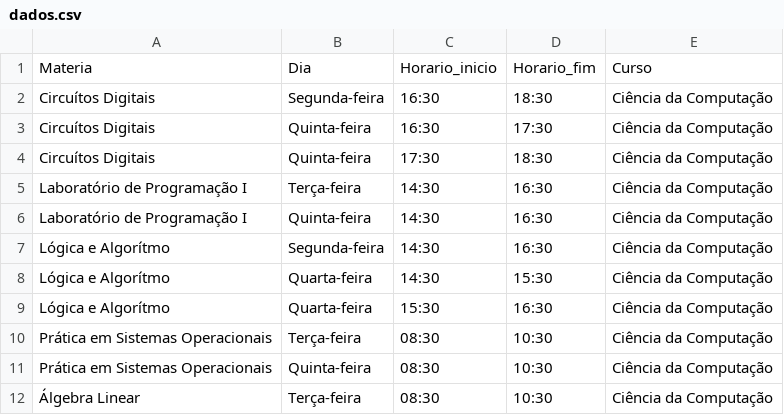
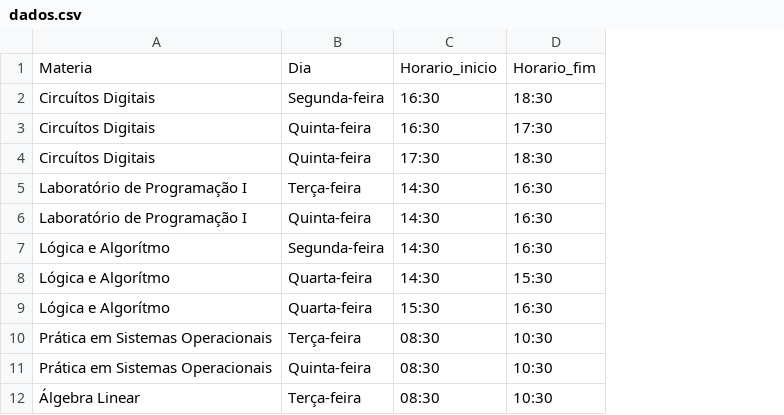
Before and after one commit to strovertz/ufsm-horarios, a CSV file: teste/dados.csv, drawn as a sheet; only a part is shown; the diff names each change by its address in the sheet, - before the commit and + after, or states it on an @@ line.

```diff
--- a/teste/dados.csv
+++ b/teste/dados.csv
-column E, rows 1-12: Curso | Ciência da Computação | Ciência da Computação | Ciência da Computação | Ciência da Computação | Ciência da Computação | Ciência da Computação | Ciência da Computação | Ciência da Computação | Ciência da Computação | Ciência da Computação | Ciência da Computação
```
Also changed, not shown: 3 other files.
